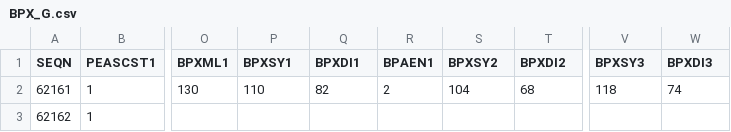
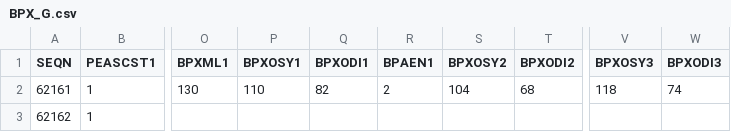
Before and after one commit to spicy/ml-hypertension-prediction, a CSV file: data/raw/2011-2012/BPX_G.csv, drawn as a sheet; only a part is shown, gaps mark what is left out; the diff names each change by its address in the sheet, - before the commit and + after, or states it on an @@ line.

Commit message:
update data_combiner and statistics_creator

```diff
--- a/data/raw/2011-2012/BPX_G.csv
+++ b/data/raw/2011-2012/BPX_G.csv
-P1: BPXSY1
+P1: BPXOSY1
-Q1: BPXDI1
+Q1: BPXODI1
-S1: BPXSY2
+S1: BPXOSY2
-T1: BPXDI2
+T1: BPXODI2
-V1: BPXSY3
+V1: BPXOSY3
-W1: BPXDI3
+W1: BPXODI3
```
Also changed, not shown: data/raw/2013-2014/BPX_H.csv, data/raw/2015-2016/BPX_I.csv, 46 other files.
